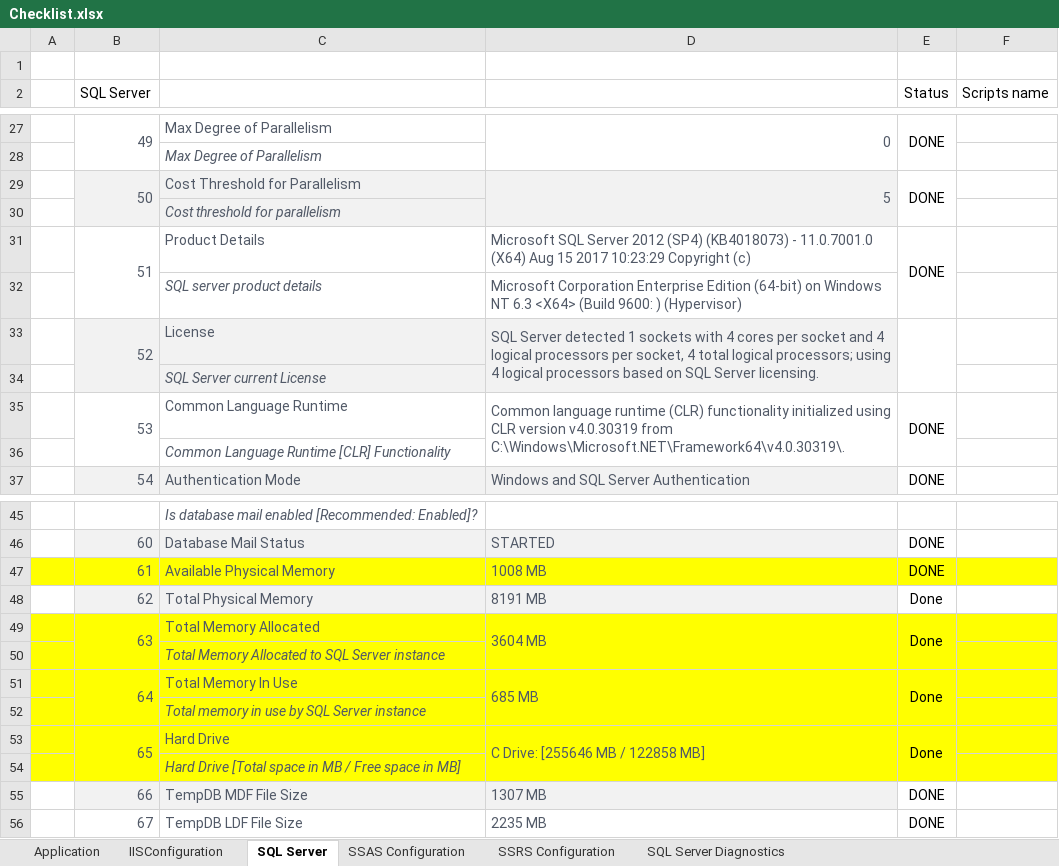
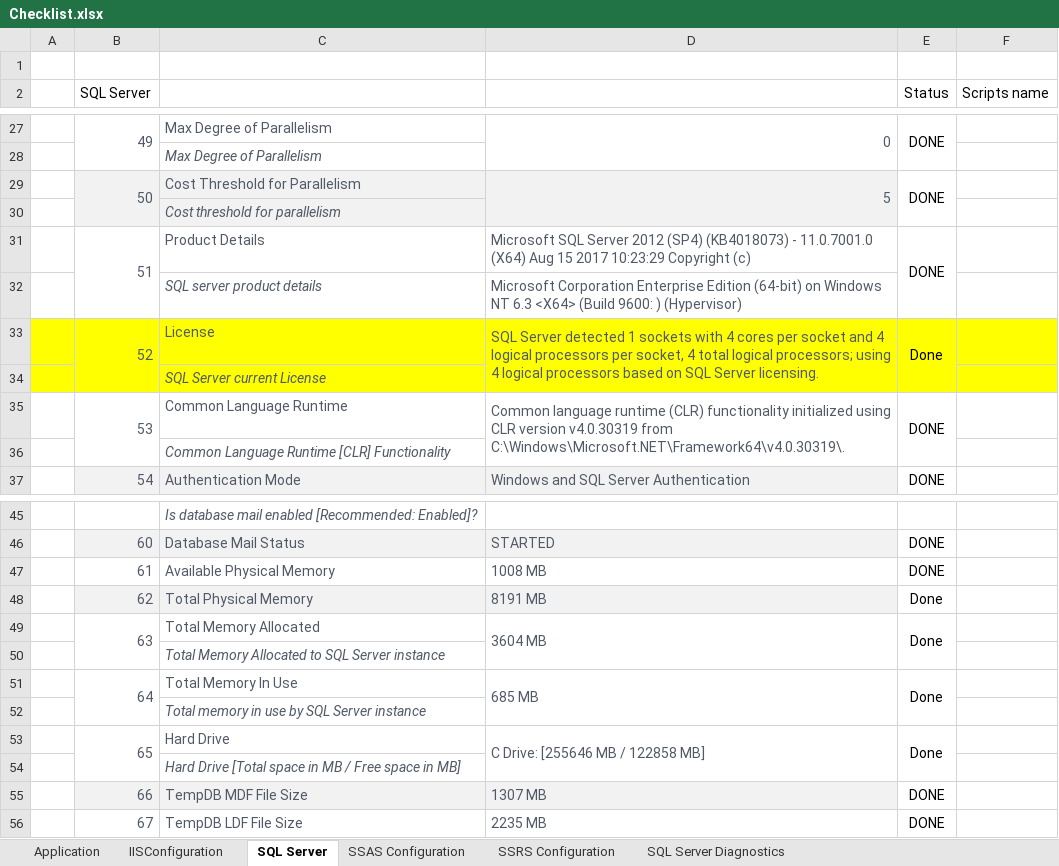
Before and after one commit to deekshatech-dev/AziraPowershellscript, an Excel workbook: Checklist.xlsx, sheet SQL Server, drawn as a sheet; only a part is shown, gaps mark what is left out; values as stored, in another font and other column widths than the file's, no borders; the diff names each change by its address in the sheet, - before the commit and + after, or states it on an @@ line.

Commit message:
Prereq Init & Server SSL

```diff
--- a/Checklist.xlsx (sheet SQL Server)
+++ b/Checklist.xlsx (sheet SQL Server)
-A33:A34 fill: none
+A33:A34 fill: #FFFF00
-B33:D34 fill: #F2F2F2
+B33:D34 fill: #FFFF00
-E33 (Status): (empty)
+E33 (Status): Done
-E33:F34 fill: none
+E33:F34 fill: #FFFF00
-A47:F47 fill: #FFFF00
+A47:F47 fill: none
-A49:F54 fill: #FFFF00
+A49:F54 fill: none
```
Also changed, not shown: sheet Application, 3 other files.
